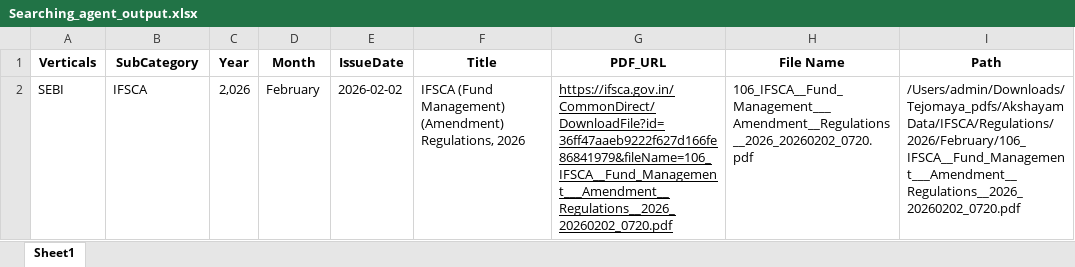
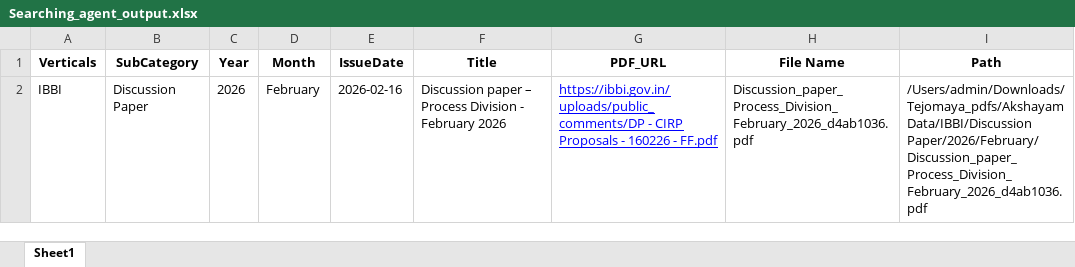
Before and after one commit to Indumatibv/Tejomaya_Akshayam, an Excel workbook: data/Searching_agent_output.xlsx, sheet Sheet1, drawn as a sheet; values as stored, in another font and other column widths than the file's, no borders; removed rows and columns are numbered as before the commit, all else as after; the diff names each change by its address in the sheet, - before the commit and + after, or states it on an @@ line.

Commit message:
completed ICAI, and IBBI Discussion paper, also added in my windows codes copy folder,All sprints arenow completed except MCA

```diff
--- a/data/Searching_agent_output.xlsx (sheet Sheet1)
+++ b/data/Searching_agent_output.xlsx (sheet Sheet1)
-row 2: SEBI | IFSCA | 2,026 | February | 2026-02-02 | IFSCA (Fund Management) (Amendment) Regulations, 2026 | https://ifsca.gov.in/CommonDirect/DownloadFile?id=36ff47aaeb9222f627d166fe86841979&fileName=106_IFSCA__Fund_Management___Amendment__Regulations__2026_20260202_0720.pdf | 106_IFSCA__Fund_Management___Amendment__Regulations__2026_20260202_0720.pdf | /Users/admin/Downloads/Tejomaya_pdfs/Akshayam Data/IFSCA/Regulations/2026/February/106_IFSCA__Fund_Management___Amendment__Regulations__2026_20260202_0720.pdf
+row 2: IBBI | Discussion Paper | 2026 | February | 2026-02-16 | Discussion paper – Process Division - February 2026 | https://ibbi.gov.in/uploads/public_comments/DP - CIRP Proposals - 160226 - FF.pdf | Discussion_paper_Process_Division_February_2026_d4ab1036.pdf | /Users/admin/Downloads/Tejomaya_pdfs/Akshayam Data/IBBI/Discussion Paper/2026/February/Discussion_paper_Process_Division_February_2026_d4ab1036.pdf
```
Also changed, not shown: data/Links.xlsx, 17 other files.
